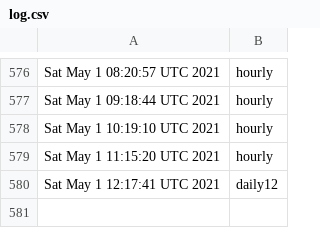
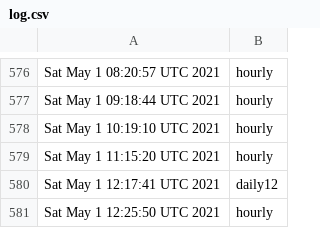
Before and after one commit to briancohan/gha-cron-demo, a CSV file: log.csv, drawn as a sheet; only a part is shown, gaps mark what is left out; the diff names each change by its address in the sheet, - before the commit and + after, or states it on an @@ line.

```diff
--- a/log.csv
+++ b/log.csv
+row 581: Sat May 1 12:25:50 UTC 2021 | hourly
```
Also changed, not shown: 1 other file.
